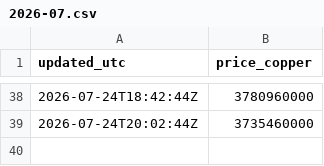
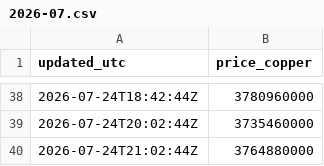
Before and after one commit to karenkarenin2-dotcom/KMARKET, a CSV file: data/history/eu/2026-07.csv, drawn as a sheet; only a part is shown, gaps mark what is left out; the diff names each change by its address in the sheet, - before the commit and + after, or states it on an @@ line.

```diff
--- a/data/history/eu/2026-07.csv
+++ b/data/history/eu/2026-07.csv
+row 40: 2026-07-24T21:02:44Z | 3764880000
```
Also changed, not shown: data/history/us/2026-07.csv.
